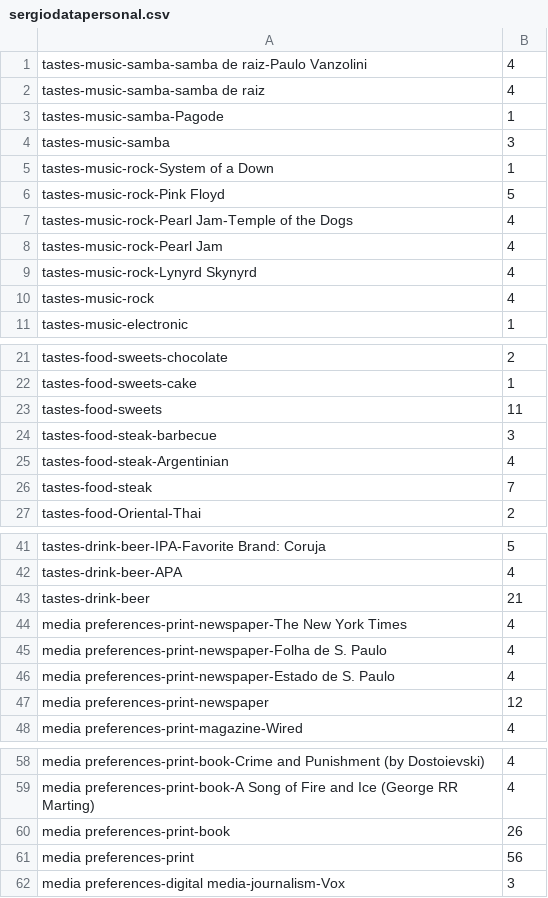
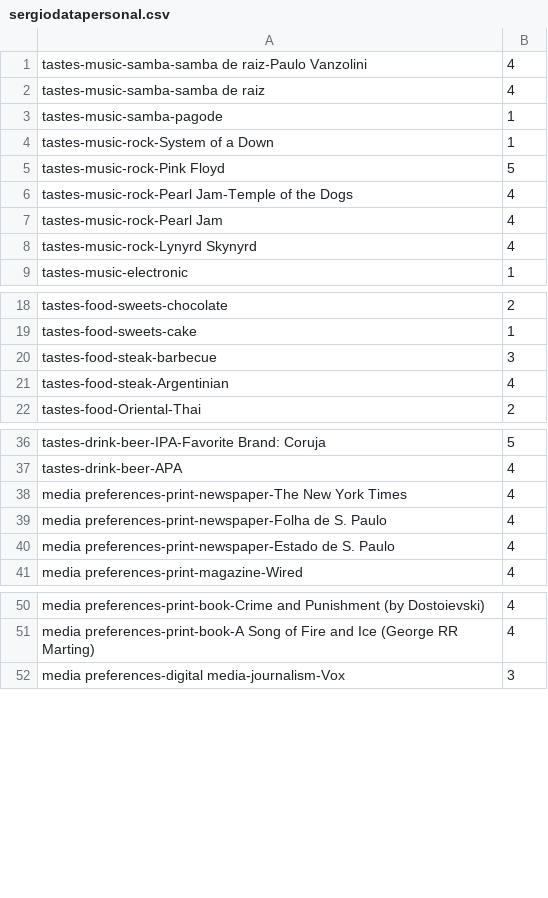
Before and after one commit to sergiospagnuolo/graficos, a CSV file: dados/sergiodatapersonal.csv, drawn as a sheet; only a part is shown, gaps mark what is left out; the diff covers the shown part only.

Commit message:
Update sergiodatapersonal.csv

```diff
--- a/dados/sergiodatapersonal.csv
+++ b/dados/sergiodatapersonal.csv
@@ -2,4 +2,3 @@ tastes-music-samba-samba de raiz-Paulo Vanzolini,4
 tastes-music-samba-samba de raiz,4
-tastes-music-samba-Pagode,1
-tastes-music-samba,3
+tastes-music-samba-pagode,1
 tastes-music-rock-System of a Down,1
@@ -9,3 +8,2 @@ tastes-music-rock-Pearl Jam,4
 tastes-music-rock-Lynyrd Skynyrd,4
-tastes-music-rock,4
 tastes-music-electronic,1
@@ -22,6 +19,4 @@ tastes-food-sweets-chocolate,2
 tastes-food-sweets-cake,1
-tastes-food-sweets,11
 tastes-food-steak-barbecue,3
 tastes-food-steak-Argentinian,4
-tastes-food-steak,7
 tastes-food-Oriental-Thai,2
@@ -42,3 +37,2 @@ tastes-drink-beer-IPA-Favorite Brand: Coruja,5
 tastes-drink-beer-APA,4
-tastes-drink-beer,21
 media preferences-print-newspaper-The New York Times,4
@@ -46,3 +40,2 @@ media preferences-print-newspaper-Folha de S. Paulo,4
 media preferences-print-newspaper-Estado de S. Paulo,4
-media preferences-print-newspaper,12
 media preferences-print-magazine-Wired,4
@@ -59,4 +51,2 @@ media preferences-print-book-Crime and Punishment (by Dostoievski),4
 media preferences-print-book-A Song of Fire and Ice (George RR Marting),4
-media preferences-print-book,26
-media preferences-print,56
 media preferences-digital media-journalism-Vox,3
```
Also changed, not shown: 3 removed rows elsewhere in this file.
